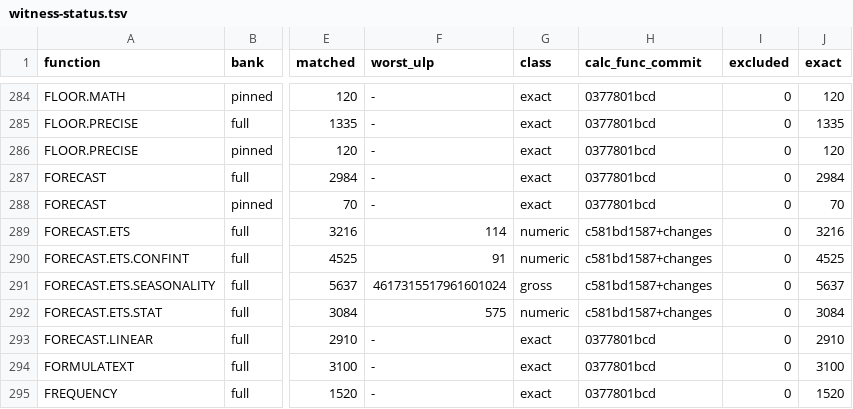
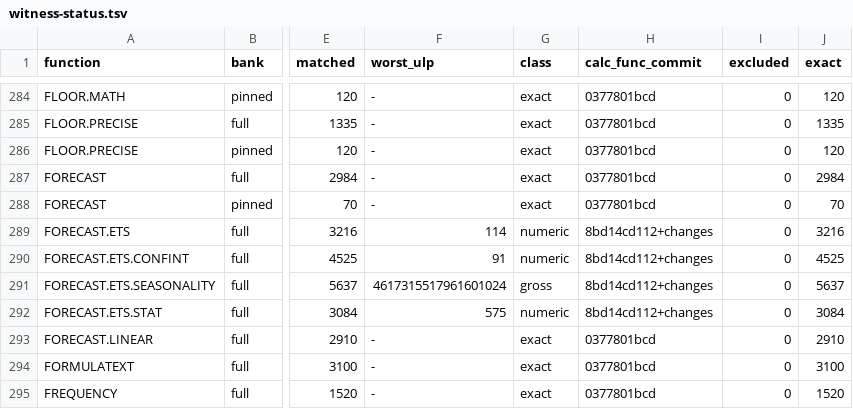
Before and after one commit to DnaCalc/DnaCalc, a TSV file: crates/calc-func/witness-status.tsv, drawn as a sheet; only a part is shown, gaps mark what is left out; the diff names each change by its address in the sheet, - before the commit and + after, or states it on an @@ line.

```diff
--- a/crates/calc-func/witness-status.tsv
+++ b/crates/calc-func/witness-status.tsv
-H289:H292 (calc_func_commit): c581bd1587+changes
+H289:H292 (calc_func_commit): 8bd14cd112+changes
```
Also changed, not shown: 3 other files.
